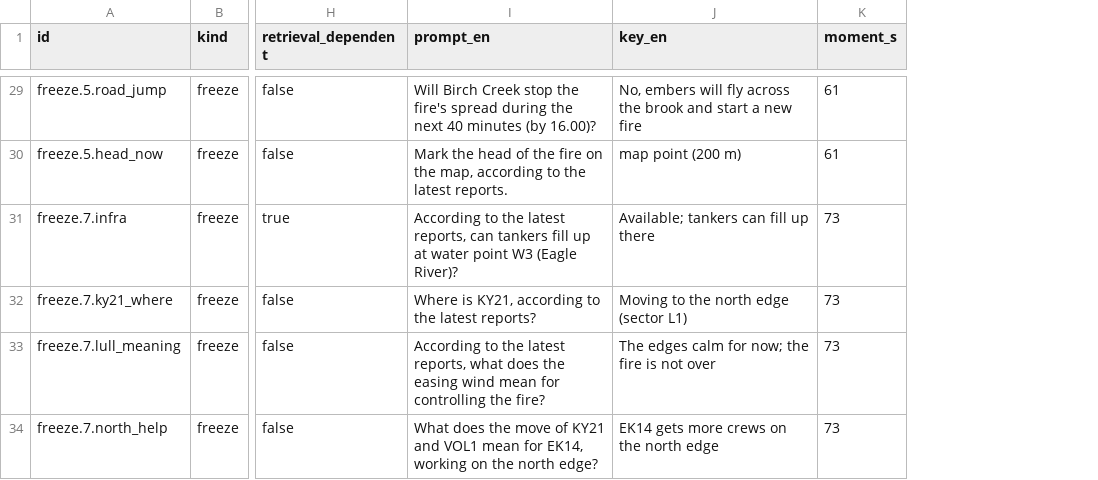
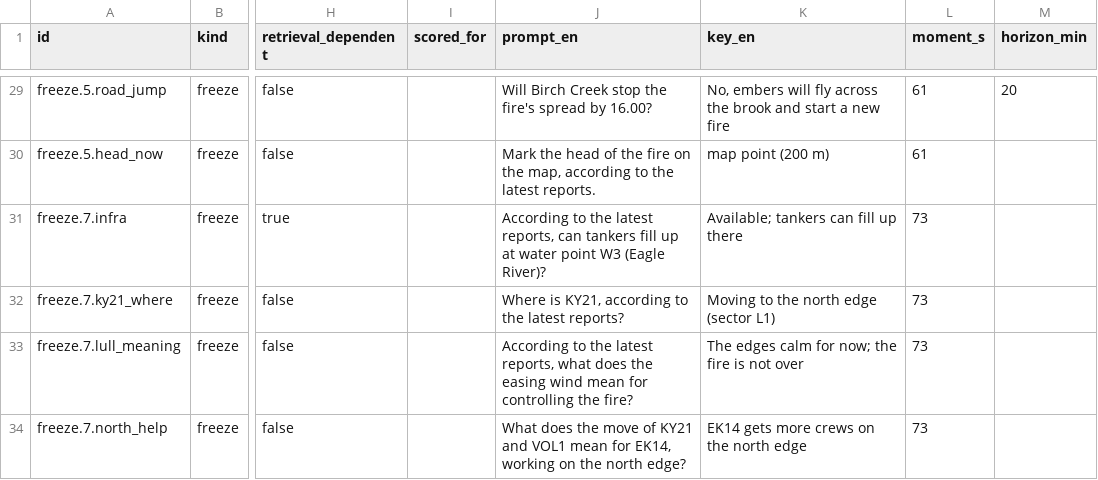
Before and after one commit to Norolansultan/Test-your-thinking, a CSV file: tak-sim/docs/audits/2026-10-23-difficulty/items.csv, drawn as a sheet; only a part is shown, gaps mark what is left out; addresses are those after the commit; the diff covers the shown part only; the diff names each change by its address in the sheet, - before the commit and + after, or states it on an @@ line.

```diff
--- a/tak-sim/docs/audits/2026-10-23-difficulty/items.csv
+++ b/tak-sim/docs/audits/2026-10-23-difficulty/items.csv
+column I (scored_for), empty
+column M (horizon_min), row 29: 20
-J29 (prompt_en): …fire's spread during the next 40 minutes (by 16.00)?
+J29 (prompt_en): …fire's spread by 16.00?
```
Also changed, not shown: 36 edited cells elsewhere in this file, 52 other files.
